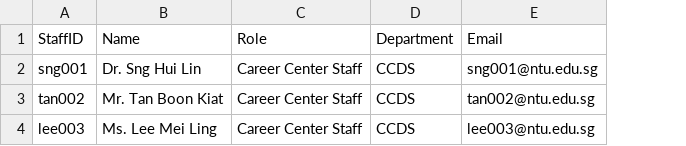
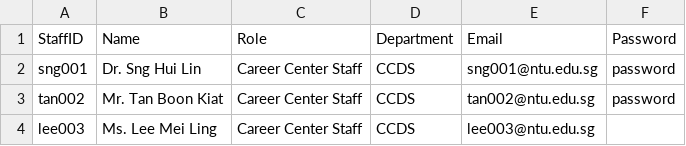
Before and after one commit to just1nx/Group-3-Internship-Placement-Management-System, a CSV file: data/sample_staff_list.csv, drawn as a sheet; the diff names each change by its address in the sheet, - before the commit and + after, or states it on an @@ line.

Commit message:
added register in authentication controller, added password columns to the csv files

```diff
--- a/data/sample_staff_list.csv
+++ b/data/sample_staff_list.csv
+column F (Password), rows 2-3: password | password
```
Also changed, not shown: 3 other files.
